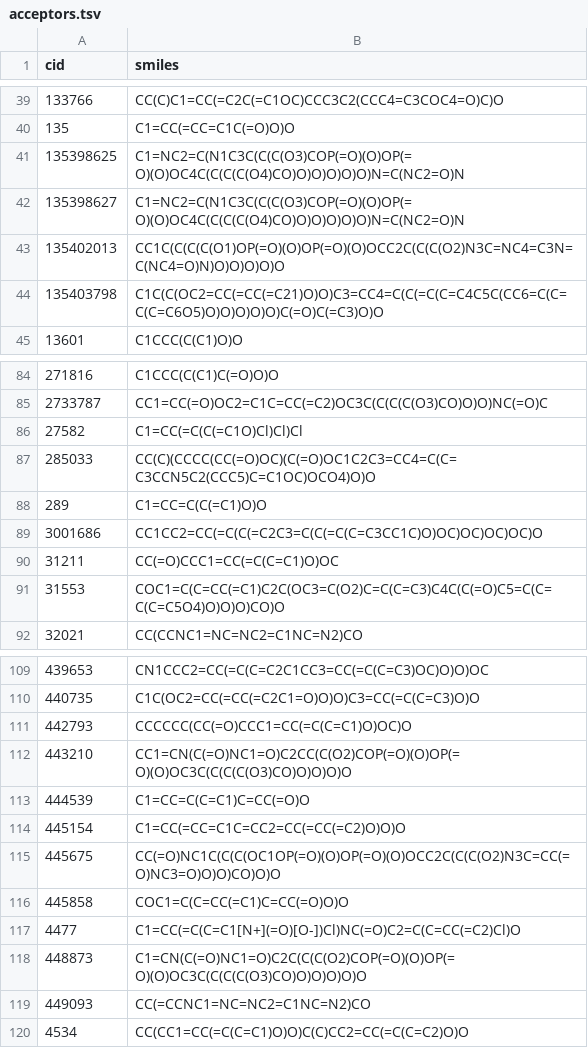
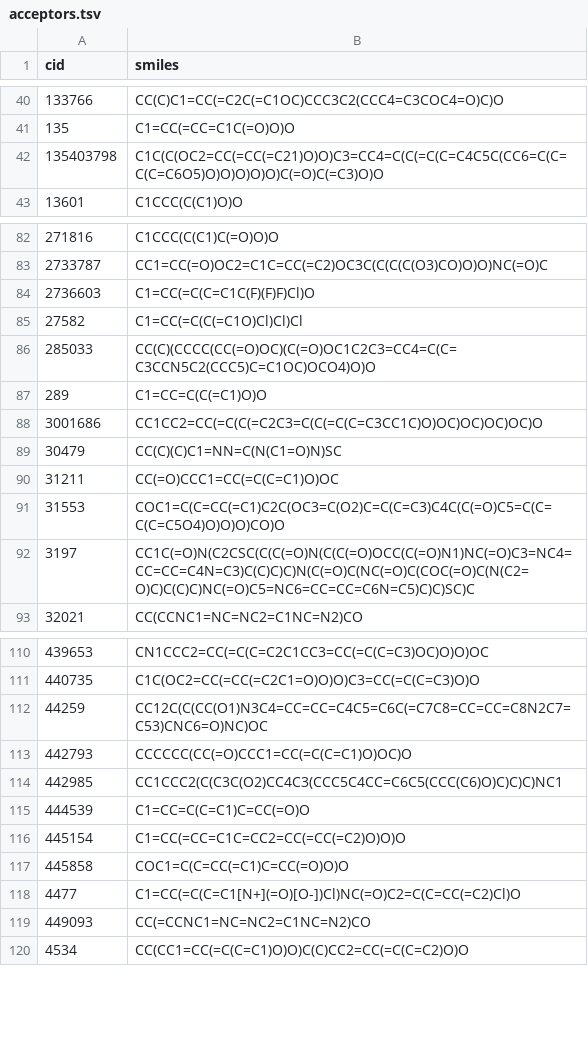
Before and after one commit to degnbol/GASP, a TSV file: results/02-validateAcceptors/acceptors.tsv, drawn as a sheet; only a part is shown, gaps mark what is left out; the diff covers the shown part only.

```diff
--- a/results/02-validateAcceptors/acceptors.tsv
+++ b/results/02-validateAcceptors/acceptors.tsv
@@ -40,5 +41,2 @@ cid	smiles
 135	C1=CC(=CC=C1C(=O)O)O
-135398625	C1=NC2=C(N1C3C(C(C(O3)COP(=O)(O)OP(=O)(O)OC4C(C(C(C(O4)CO)O)O)O)O)O)N=C(NC2=O)N
-135398627	C1=NC2=C(N1C3C(C(C(O3)COP(=O)(O)OP(=O)(O)OC4C(C(C(C(O4)CO)O)O)O)O)O)N=C(NC2=O)N
-135402013	CC1C(C(C(C(O1)OP(=O)(O)OP(=O)(O)OCC2C(C(C(O2)N3C=NC4=C3N=C(NC4=O)N)O)O)O)O)O
 135403798	C1C(C(OC2=CC(=CC(=C21)O)O)C3=CC4=C(C(=C(C=C4C5C(CC6=C(C=C(C=C6O5)O)O)O)O)O)C(=O)C(=C3)O)O
@@ -85,2 +83,3 @@ cid	smiles
 2733787	CC1=CC(=O)OC2=C1C=CC(=C2)OC3C(C(C(C(O3)CO)O)O)NC(=O)C
+2736603	C1=CC(=C(C=C1C(F)(F)F)Cl)O
 27582	C1=CC(=C(C(=C1O)Cl)Cl)Cl
@@ -89,4 +88,6 @@ cid	smiles
 3001686	CC1CC2=CC(=C(C(=C2C3=C(C(=C(C=C3CC1C)O)OC)OC)OC)OC)O
+30479	CC(C)(C)C1=NN=C(N(C1=O)N)SC
 31211	CC(=O)CCC1=CC(=C(C=C1)O)OC
 31553	COC1=C(C=CC(=C1)C2C(OC3=C(O2)C=C(C=C3)C4C(C(=O)C5=C(C=C(C=C5O4)O)O)O)CO)O
+3197	CC1C(=O)N(C2CSC(C(C(=O)N(C(C(=O)OCC(C(=O)N1)NC(=O)C3=NC4=CC=CC=C4N=C3)C(C)C)C)N(C(=O)C(NC(=O)C(COC(=O)C(N(C2=O)C)C(C)C)NC(=O)C5=NC6=CC=CC=C6N=C5)C)C)SC)C
 32021	CC(CCNC1=NC=NC2=C1NC=N2)CO
@@ -110,10 +111,9 @@ cid	smiles
 440735	C1C(OC2=CC(=CC(=C2C1=O)O)O)C3=CC(=C(C=C3)O)O
+44259	CC12C(C(CC(O1)N3C4=CC=CC=C4C5=C6C(=C7C8=CC=CC=C8N2C7=C53)CNC6=O)NC)OC
 442793	CCCCCC(CC(=O)CCC1=CC(=C(C=C1)O)OC)O
-443210	CC1=CN(C(=O)NC1=O)C2CC(C(O2)COP(=O)(O)OP(=O)(O)OC3C(C(C(C(O3)CO)O)O)O)O
+442985	CC1CCC2(C(C3C(O2)CC4C3(CCC5C4CC=C6C5(CCC(C6)O)C)C)C)NC1
 444539	C1=CC=C(C=C1)C=CC(=O)O
 445154	C1=CC(=CC=C1C=CC2=CC(=CC(=C2)O)O)O
-445675	CC(=O)NC1C(C(C(OC1OP(=O)(O)OP(=O)(O)OCC2C(C(C(O2)N3C=CC(=O)NC3=O)O)O)CO)O)O
 445858	COC1=C(C=CC(=C1)C=CC(=O)O)O
 4477	C1=CC(=C(C=C1[N+](=O)[O-])Cl)NC(=O)C2=C(C=CC(=C2)Cl)O
-448873	C1=CN(C(=O)NC1=O)C2C(C(C(O2)COP(=O)(O)OP(=O)(O)OC3C(C(C(C(O3)CO)O)O)O)O)O
 449093	CC(=CCNC1=NC=NC2=C1NC=N2)CO
```
Also changed, not shown: 12 added rows and 6 removed rows elsewhere in this file, 3 other files.
